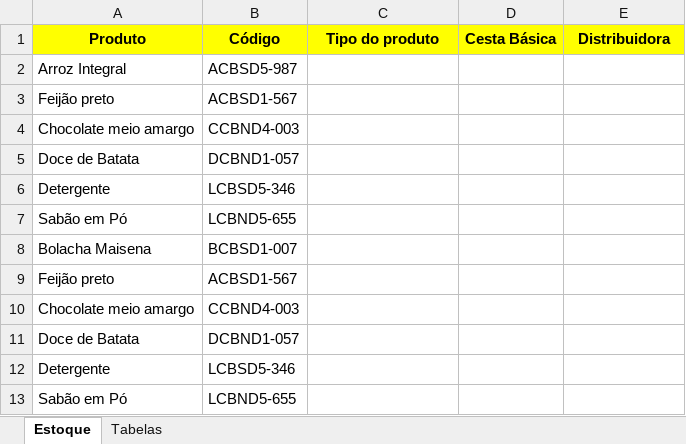
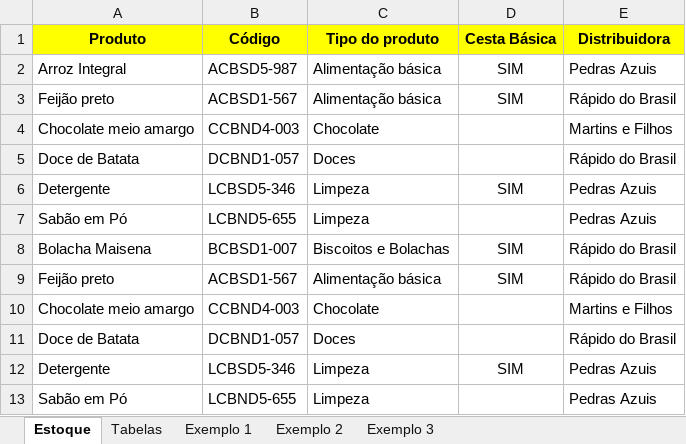
Before and after one commit to Marcsuper/TeachX, an Excel workbook: Turma Maio 2017/Aula 5/PROCV 2 E TEXTOS Codigos Produtos.xlsx, sheet Estoque, drawn as a sheet; values as stored, in another font and other column widths than the file's, no borders; the diff names each change by its address in the sheet, - before the commit and + after, or states it on an @@ line.

```diff
--- a/Turma Maio 2017/Aula 5/PROCV 2 E TEXTOS Codigos Produtos.xlsx (sheet Estoque)
+++ b/Turma Maio 2017/Aula 5/PROCV 2 E TEXTOS Codigos Produtos.xlsx (sheet Estoque)
+sheet tab: Exemplo 1
+sheet tab: Exemplo 2
+sheet tab: Exemplo 3
-C2:C3 (Tipo do produto): (empty)
+C2:C3 (Tipo do produto): Alimentação básica
-D2:D3 (Cesta Básica): (empty)
+D2:D3 (Cesta Básica): SIM
-E2 (Distribuidora): (empty)
+E2 (Distribuidora): Pedras Azuis
-E3 (Distribuidora): (empty)
+E3 (Distribuidora): Rápido do Brasil
-C4 (Tipo do produto): (empty)
+C4 (Tipo do produto): Chocolate
-E4 (Distribuidora): (empty)
+E4 (Distribuidora): Martins e Filhos
-C5 (Tipo do produto): (empty)
+C5 (Tipo do produto): Doces
-E5 (Distribuidora): (empty)
+E5 (Distribuidora): Rápido do Brasil
-C6:C7 (Tipo do produto): (empty)
+C6:C7 (Tipo do produto): Limpeza
-D6 (Cesta Básica): (empty)
+D6 (Cesta Básica): SIM
-E6:E7 (Distribuidora): (empty)
+E6:E7 (Distribuidora): Pedras Azuis
-C8 (Tipo do produto): (empty)
+C8 (Tipo do produto): Biscoitos e Bolachas
-D8:D9 (Cesta Básica): (empty)
+D8:D9 (Cesta Básica): SIM
-E8:E9 (Distribuidora): (empty)
+E8:E9 (Distribuidora): Rápido do Brasil
-C9 (Tipo do produto): (empty)
+C9 (Tipo do produto): Alimentação básica
-C10 (Tipo do produto): (empty)
+C10 (Tipo do produto): Chocolate
-E10 (Distribuidora): (empty)
+E10 (Distribuidora): Martins e Filhos
-C11 (Tipo do produto): (empty)
+C11 (Tipo do produto): Doces
-E11 (Distribuidora): (empty)
+E11 (Distribuidora): Rápido do Brasil
-C12:C13 (Tipo do produto): (empty)
+C12:C13 (Tipo do produto): Limpeza
-D12 (Cesta Básica): (empty)
+D12 (Cesta Básica): SIM
-E12:E13 (Distribuidora): (empty)
+E12:E13 (Distribuidora): Pedras Azuis
```
Also changed, not shown: formulas that keep their value, Turma Maio 2017/Aula 5/Procv 1 Aula Procv.xlsx, Turma Maio 2017/Aula 5/Procv 1 Tabela de Preço Idiomas.xlsx, 1 other file.
